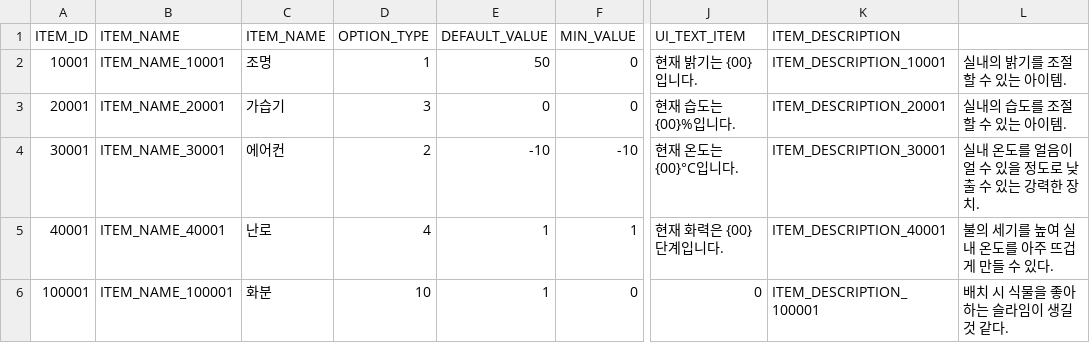
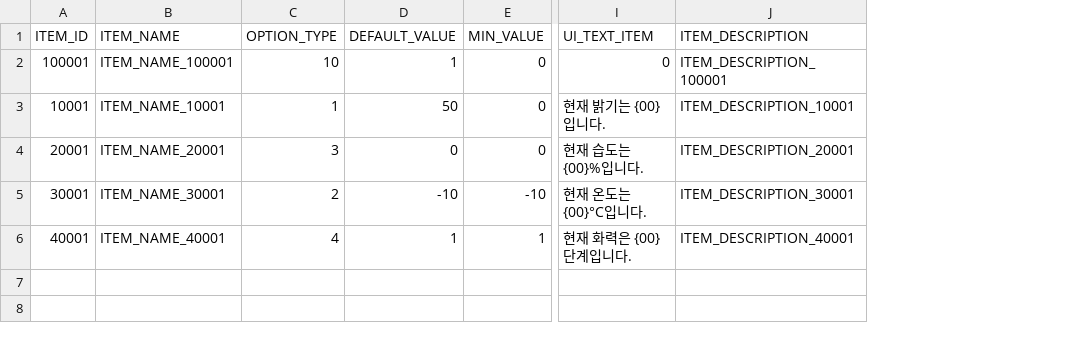
Before and after one commit to jaemoon23/Spontaneous_Slime, a CSV file: Assets/Resources/DataTable/Item.csv, drawn as a sheet; only a part is shown, gaps mark what is left out; removed rows and columns are numbered as before the commit, all else as after; the diff names each change by its address in the sheet, - before the commit and + after, or states it on an @@ line.

```diff
--- a/Assets/Resources/DataTable/Item.csv
+++ b/Assets/Resources/DataTable/Item.csv
-column C (ITEM_NAME), rows 2-5: 조명 | 가습기 | 에어컨 | 난로
-column L, rows 2-5: 실내의 밝기를 조절할 수 있는 아이템. | 실내의 습도를 조절할 수 있는 아이템. | 실내 온도를 얼음이 얼 수 있을 정도로 낮출 수 있는 강력한 장치. | 불의 세기를 높여 실내 온도를 아주 뜨겁게 만들 수 있다.
@@ row 6 moved to row 2: 100001 @@
```
Also changed, not shown: Assets/Resources/DataTable/Slime.csv, 4 other files.
